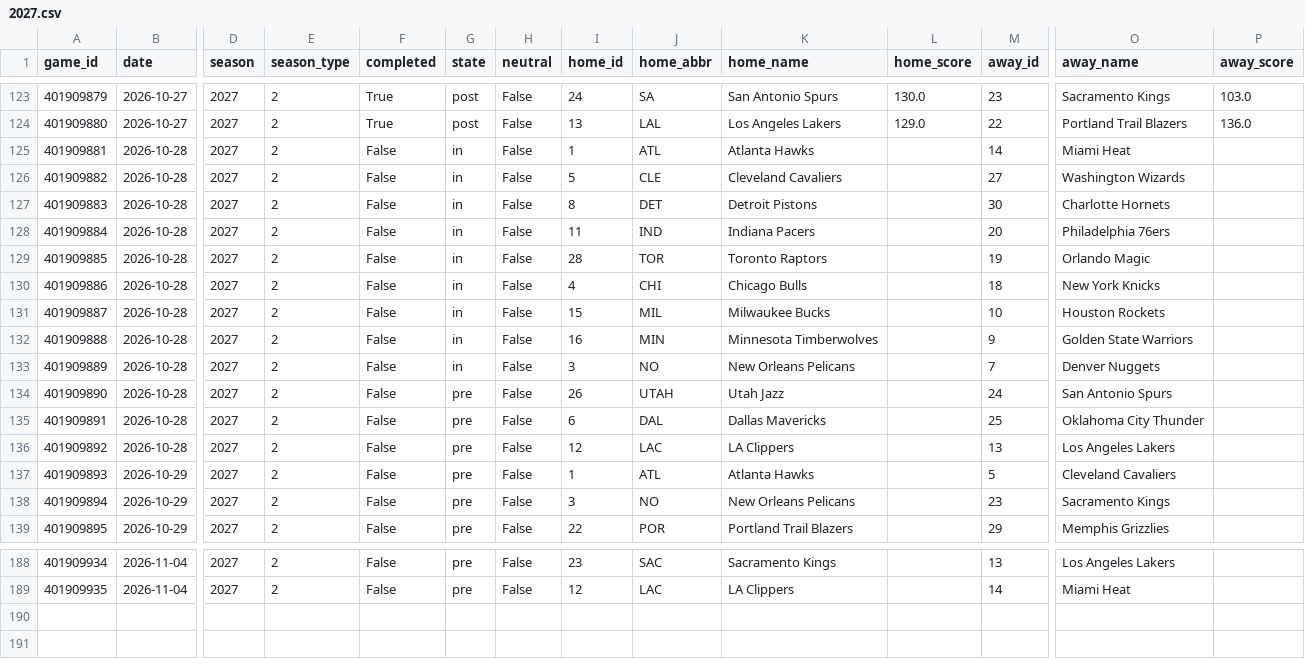
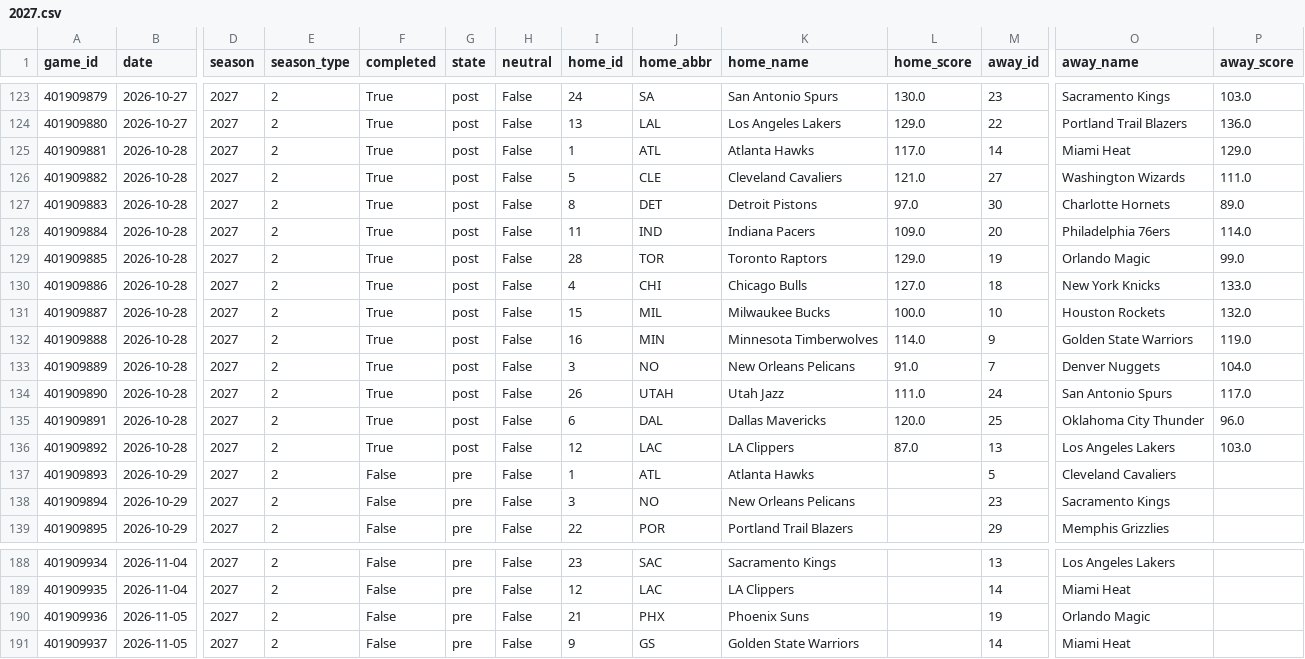
Before and after one commit to Juniorcarl/nba-predictor, a CSV file: data/games/2027.csv, drawn as a sheet; only a part is shown, gaps mark what is left out; rows hold the shown columns only; the diff names each change by its address in the sheet, - before the commit and + after, or states it on an @@ line.

```diff
--- a/data/games/2027.csv
+++ b/data/games/2027.csv
-F125:F136 (completed): False
+F125:F136 (completed): True
-G125:G133 (state): in
+G125:G133 (state): post
-L125 (home_score): (empty)
+L125 (home_score): 117.0
-P125 (away_score): (empty)
+P125 (away_score): 129.0
-L126 (home_score): (empty)
+L126 (home_score): 121.0
-P126 (away_score): (empty)
+P126 (away_score): 111.0
-L127 (home_score): (empty)
+L127 (home_score): 97.0
-P127 (away_score): (empty)
+P127 (away_score): 89.0
-L128 (home_score): (empty)
+L128 (home_score): 109.0
-P128 (away_score): (empty)
+P128 (away_score): 114.0
-L129 (home_score): (empty)
+L129 (home_score): 129.0
-P129 (away_score): (empty)
+P129 (away_score): 99.0
-L130 (home_score): (empty)
+L130 (home_score): 127.0
-P130 (away_score): (empty)
+P130 (away_score): 133.0
-L131 (home_score): (empty)
+L131 (home_score): 100.0
-P131 (away_score): (empty)
+P131 (away_score): 132.0
-L132 (home_score): (empty)
+L132 (home_score): 114.0
-P132 (away_score): (empty)
+P132 (away_score): 119.0
-L133 (home_score): (empty)
+L133 (home_score): 91.0
-P133 (away_score): (empty)
+P133 (away_score): 104.0
-G134:G136 (state): pre
+G134:G136 (state): post
-L134 (home_score): (empty)
+L134 (home_score): 111.0
-P134 (away_score): (empty)
+P134 (away_score): 117.0
-L135 (home_score): (empty)
+L135 (home_score): 120.0
-P135 (away_score): (empty)
+P135 (away_score): 96.0
-L136 (home_score): (empty)
+L136 (home_score): 87.0
-P136 (away_score): (empty)
+P136 (away_score): 103.0
+row 190: 401909936 | 2026-11-05 | 2027 | 2 | False | pre | False | 21 | PHX | Phoenix Suns |  | 19 | Orlando Magic
+row 191: 401909937 | 2026-11-05 | 2027 | 2 | False | pre | False | 9 | GS | Golden State Warriors |  | 14 | Miami Heat
```
Also changed, not shown: data/logs/game_projections.csv, data/players_bio.csv, 13 other files.
